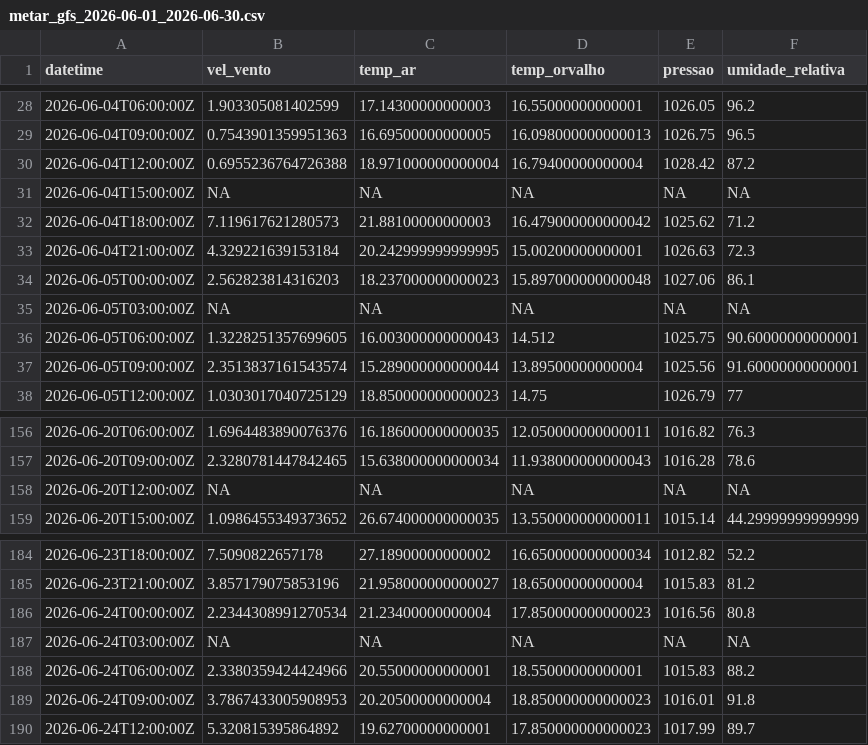
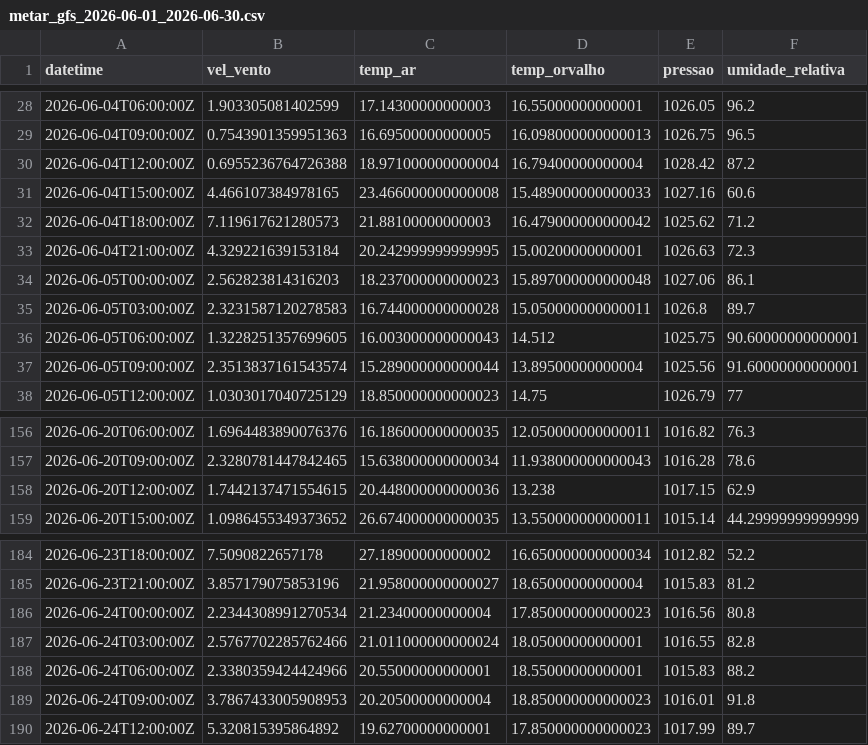
Before and after one commit to igorzeck/WRF-IC, a CSV file: datasets/metar_fac_simile/metar_gfs_2026-06-01_2026-06-30.csv, drawn as a sheet; only a part is shown, gaps mark what is left out.

Commit message:
Metar fac-similé do GFS

```diff
--- a/datasets/metar_fac_simile/metar_gfs_2026-06-01_2026-06-30.csv
+++ b/datasets/metar_fac_simile/metar_gfs_2026-06-01_2026-06-30.csv
@@ -30,3 +30,3 @@ datetime,vel_vento,temp_ar,temp_orvalho,pressao,umidade_relativa
 2026-06-04T12:00:00Z,0.6955236764726388,18.971000000000004,16.79400000000004,1028.42,87.2
-2026-06-04T15:00:00Z,NA,NA,NA,NA,NA
+2026-06-04T15:00:00Z,4.466107384978165,23.466000000000008,15.489000000000033,1027.16,60.6
 2026-06-04T18:00:00Z,7.119617621280573,21.88100000000003,16.479000000000042,1025.62,71.2
@@ -34,3 +34,3 @@ datetime,vel_vento,temp_ar,temp_orvalho,pressao,umidade_relativa
 2026-06-05T00:00:00Z,2.562823814316203,18.237000000000023,15.897000000000048,1027.06,86.1
-2026-06-05T03:00:00Z,NA,NA,NA,NA,NA
+2026-06-05T03:00:00Z,2.3231587120278583,16.744000000000028,15.050000000000011,1026.8,89.7
 2026-06-05T06:00:00Z,1.3228251357699605,16.003000000000043,14.512,1025.75,90.60000000000001
@@ -157,3 +157,3 @@ datetime,vel_vento,temp_ar,temp_orvalho,pressao,umidade_relativa
 2026-06-20T09:00:00Z,2.3280781447842465,15.638000000000034,11.938000000000043,1016.28,78.6
-2026-06-20T12:00:00Z,NA,NA,NA,NA,NA
+2026-06-20T12:00:00Z,1.7442137471554615,20.448000000000036,13.238,1017.15,62.9
 2026-06-20T15:00:00Z,1.0986455349373652,26.674000000000035,13.550000000000011,1015.14,44.29999999999999
@@ -186,3 +186,3 @@ datetime,vel_vento,temp_ar,temp_orvalho,pressao,umidade_relativa
 2026-06-24T00:00:00Z,2.2344308991270534,21.23400000000004,17.850000000000023,1016.56,80.8
-2026-06-24T03:00:00Z,NA,NA,NA,NA,NA
+2026-06-24T03:00:00Z,2.5767702285762466,21.011000000000024,18.05000000000001,1016.55,82.8
 2026-06-24T06:00:00Z,2.3380359424424966,20.55000000000001,18.55000000000001,1015.83,88.2
```
